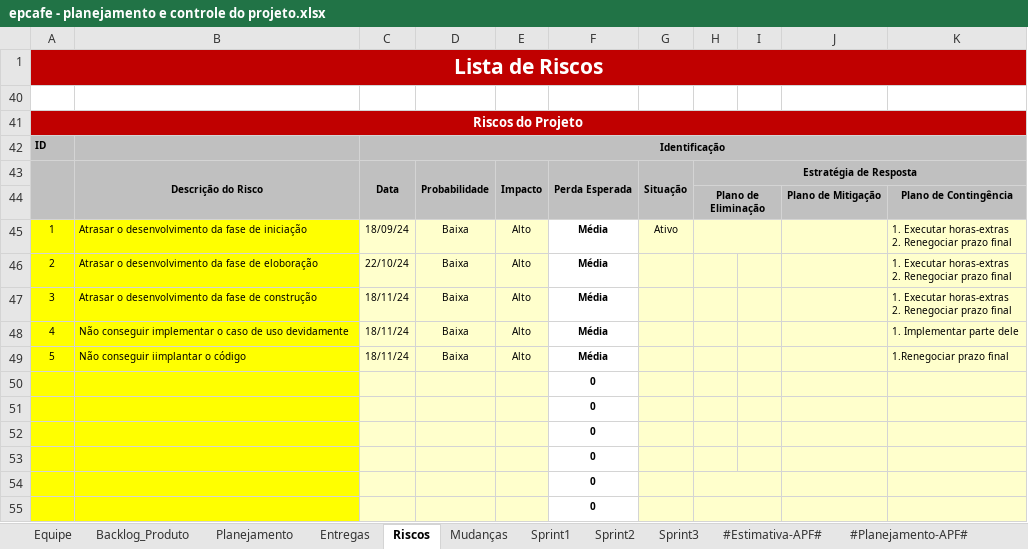
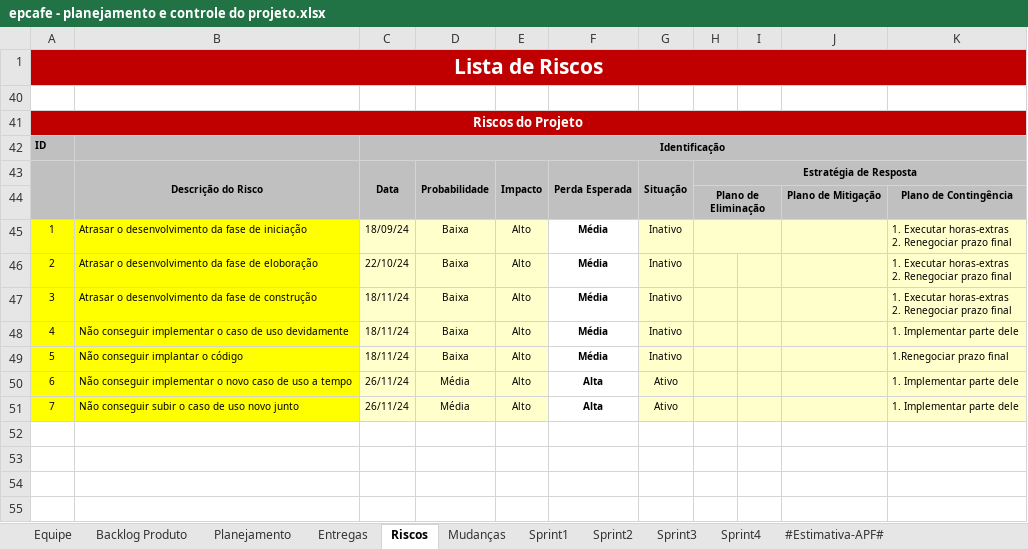
Before and after one commit to kaikyfedersoni/epcafe-G7, an Excel workbook: epcafe/Gerenciamento de Projeto/epcafe - planejamento e controle do projeto.xlsx, sheet Riscos, drawn as a sheet; values as stored, in another font and other column widths than the file's, no borders; charts and pictures and conditional formats not drawn; removed rows and columns are numbered as before the commit, all else as after; the diff names each change by its address in the sheet, - before the commit and + after, or states it on an @@ line.

```diff
--- a/epcafe/Gerenciamento de Projeto/epcafe - planejamento e controle do projeto.xlsx (sheet Riscos)
+++ b/epcafe/Gerenciamento de Projeto/epcafe - planejamento e controle do projeto.xlsx (sheet Riscos)
-sheet tab: Backlog_Produto
+sheet tab: Backlog Produto
+sheet tab: Sprint4
-B1:K1 fill: #C00000
+B1:K1 fill: none
-B41:K41 fill: #C00000
+B41:K41 fill: none
-D42:K42 fill: #C0C0C0
+D42:K42 fill: none
-I43:K43 fill: #C0C0C0
+I43:K43 fill: none
-A44:G44 fill: #C0C0C0
+A44:G44 fill: none
-I44 fill: #C0C0C0
+I44 fill: none
-G45 (Situação): Ativo
+G45 (Situação): Inativo
-I45 fill: #FFFFCC
+I45 fill: none
-G46:G49 (Situação): (empty)
+G46:G49 (Situação): Inativo
-B49 (Descrição do Risco): Não conseguir iimplantar o código
+B49 (Descrição do Risco): Não conseguir implantar o código
-row 50:  |  |  |  |  | 0
-row 51:  |  |  |  |  | 0
-row 52:  |  |  |  |  | 0
-row 53:  |  |  |  |  | 0
-row 54:  |  |  |  |  | 0
-row 55:  |  |  |  |  | 0
+row 50: 6 | Não conseguir implementar o novo caso de uso a tempo | 26/11/24 | Média | Alto | Alta | Ativo |  |  |  | 1. Implementar parte dele
+row 51: 7 | Não conseguir subir o caso de uso novo junto | 26/11/24 | Média | Alto | Alta | Ativo |  |  |  | 1. Implementar parte dele
```
Also changed, not shown: sheet Entregas, sheet Sprint3, sheet #Estimativa-APF#, sheet Backlog Produto, sheet #Planejamento-APF#, sheet Sprint2, 4 more sheets, charts or pictures.
